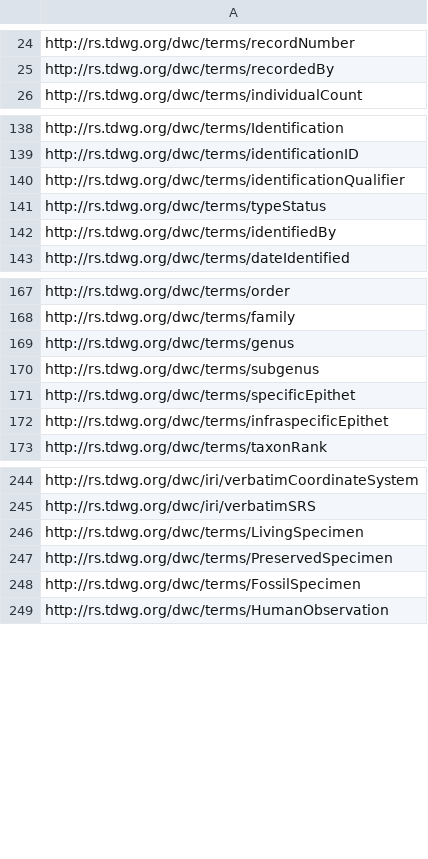
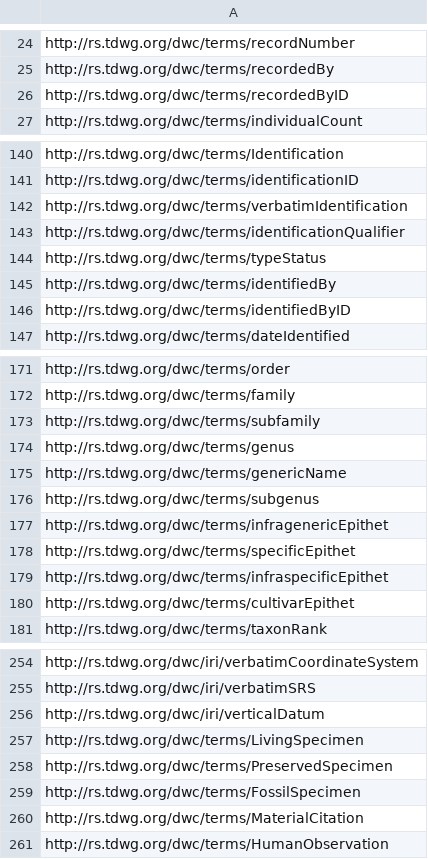
Before and after one commit to tdwg/dwc, a CSV file: build/qrg-list.csv, drawn as a sheet; only a part is shown, gaps mark what is left out; the diff covers the shown part only; the diff names each change by its address in the sheet, - before the commit and + after, or states it on an @@ line.

Commit message:
update QRG to 2021-07-15 terms

```diff
--- a/build/qrg-list.csv
+++ b/build/qrg-list.csv
+row 26: http://rs.tdwg.org/dwc/terms/recordedByID
+row 142: http://rs.tdwg.org/dwc/terms/verbatimIdentification
+row 146: http://rs.tdwg.org/dwc/terms/identifiedByID
+row 173: http://rs.tdwg.org/dwc/terms/subfamily
+row 175: http://rs.tdwg.org/dwc/terms/genericName
+row 177: http://rs.tdwg.org/dwc/terms/infragenericEpithet
+row 180: http://rs.tdwg.org/dwc/terms/cultivarEpithet
+row 256: http://rs.tdwg.org/dwc/iri/verticalDatum
+row 260: http://rs.tdwg.org/dwc/terms/MaterialCitation
```
Also changed, not shown: 3 added rows and 2 moved rows elsewhere in this file, dist/simple_dwc_horizontal.csv, dist/simple_dwc_vertical.csv, 2 other files.
